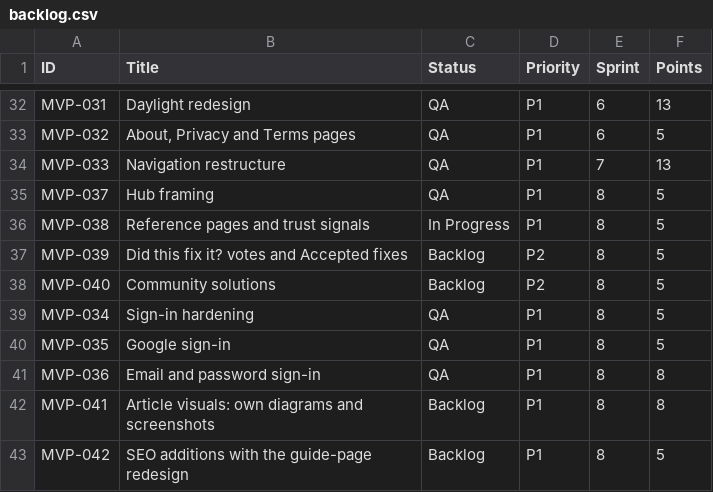
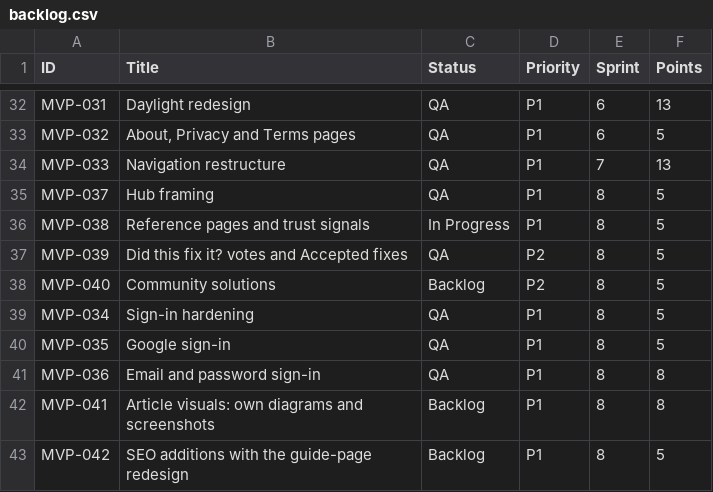
Before and after one commit to posiauday/PPUniverse, a CSV file: planning/backlog.csv, drawn as a sheet; only a part is shown, gaps mark what is left out.

```diff
--- a/planning/backlog.csv
+++ b/planning/backlog.csv
@@ -36,3 +36,3 @@ MVP-037,Hub framing,QA,P1,8,5
 MVP-038,Reference pages and trust signals,In Progress,P1,8,5
-MVP-039,Did this fix it? votes and Accepted fixes,Backlog,P2,8,5
+MVP-039,Did this fix it? votes and Accepted fixes,QA,P2,8,5
 MVP-040,Community solutions,Backlog,P2,8,5
```
Also changed, not shown: planning/mvp-backlog.csv, planning/requirement-traceability.csv, 30 other files.
